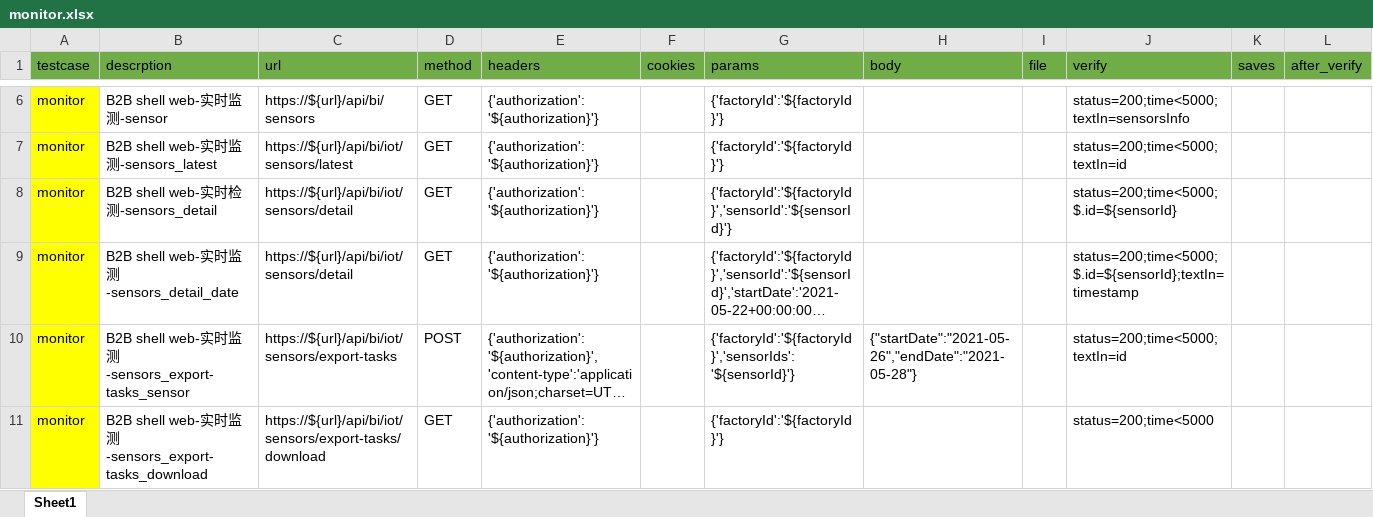
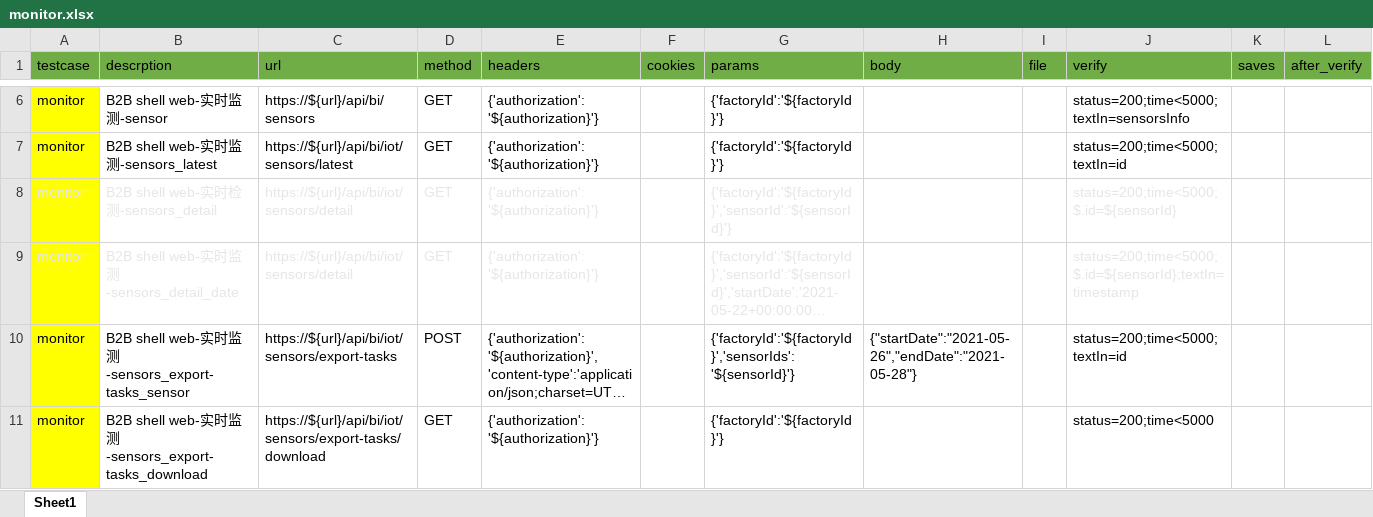
Before and after one commit to zhanghuan-maker/api-test, an Excel workbook: conf/logisthub-1/monitor.xlsx, sheet Sheet1, drawn as a sheet; only a part is shown, gaps mark what is left out; long unchanged cells end in …; values as stored, in another font and other column widths than the file's, no borders; the diff names each change by its address in the sheet, - before the commit and + after, or states it on an @@ line.

```diff
--- a/conf/logisthub-1/monitor.xlsx (sheet Sheet1)
+++ b/conf/logisthub-1/monitor.xlsx (sheet Sheet1)
-A8:E9 text colour: black
+A8:E9 text colour: #E7E6E6
-G8:G9 text colour: black
+G8:G9 text colour: #E7E6E6
-J8:J9 text colour: black
+J8:J9 text colour: #E7E6E6
```
Also changed, not shown: conf/checkpoint/checkpoint_monitor.xlsx, conf/checkpoint/checkpoint_operationPlatform.xlsx, 13 other files.
